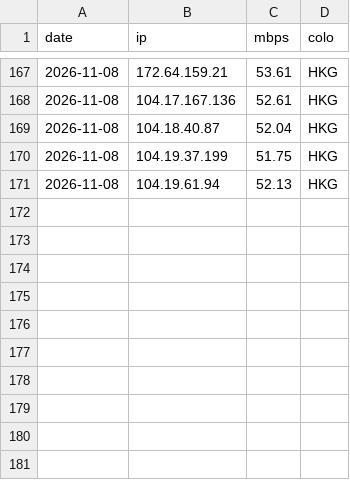
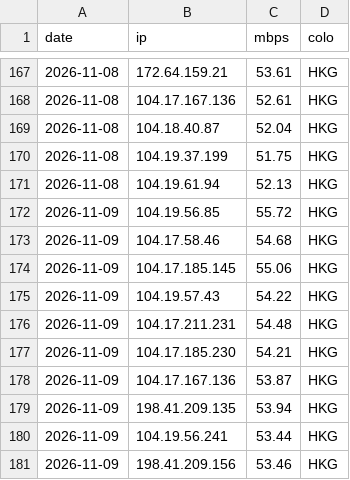
Before and after one commit to zxc125643/cf-ip-daily, a CSV file: results/CM-SW/history.csv, drawn as a sheet; only a part is shown, gaps mark what is left out; the diff names each change by its address in the sheet, - before the commit and + after, or states it on an @@ line.

Commit message:
hub2 speedtest 2026-11-09

```diff
--- a/results/CM-SW/history.csv
+++ b/results/CM-SW/history.csv
+row 172: 2026-11-09 | 104.19.56.85 | 55.72 | HKG
+row 173: 2026-11-09 | 104.17.58.46 | 54.68 | HKG
+row 174: 2026-11-09 | 104.17.185.145 | 55.06 | HKG
+row 175: 2026-11-09 | 104.19.57.43 | 54.22 | HKG
+row 176: 2026-11-09 | 104.17.211.231 | 54.48 | HKG
+row 177: 2026-11-09 | 104.17.185.230 | 54.21 | HKG
+row 178: 2026-11-09 | 104.17.167.136 | 53.87 | HKG
+row 179: 2026-11-09 | 198.41.209.135 | 53.94 | HKG
+row 180: 2026-11-09 | 104.19.56.241 | 53.44 | HKG
+row 181: 2026-11-09 | 198.41.209.156 | 53.46 | HKG
```
